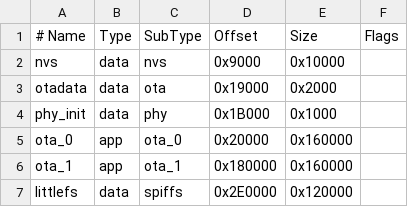
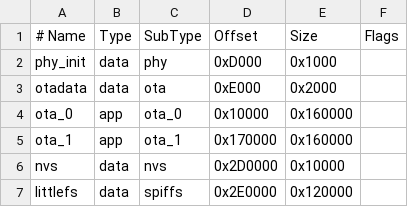
Before and after one commit to sarawutekcrane/morse-buddy, a CSV file: partitions.csv, drawn as a sheet.

```diff
--- a/partitions.csv
+++ b/partitions.csv
@@ -1,7 +1,7 @@
 # Name,     Type, SubType, Offset,   Size,       Flags
-nvs,        data, nvs,     0x9000,   0x10000,
-otadata,    data, ota,     0x19000,  0x2000,
-phy_init,   data, phy,     0x1B000,  0x1000,
-ota_0,      app,  ota_0,   0x20000,  0x160000,
-ota_1,      app,  ota_1,   0x180000, 0x160000,
+phy_init,   data, phy,     0xD000,   0x1000,
+otadata,    data, ota,     0xE000,   0x2000,
+ota_0,      app,  ota_0,   0x10000,  0x160000,
+ota_1,      app,  ota_1,   0x170000, 0x160000,
+nvs,        data, nvs,     0x2D0000, 0x10000,
 littlefs,   data, spiffs,  0x2E0000, 0x120000,
```
Also changed, not shown: 1 other file.
